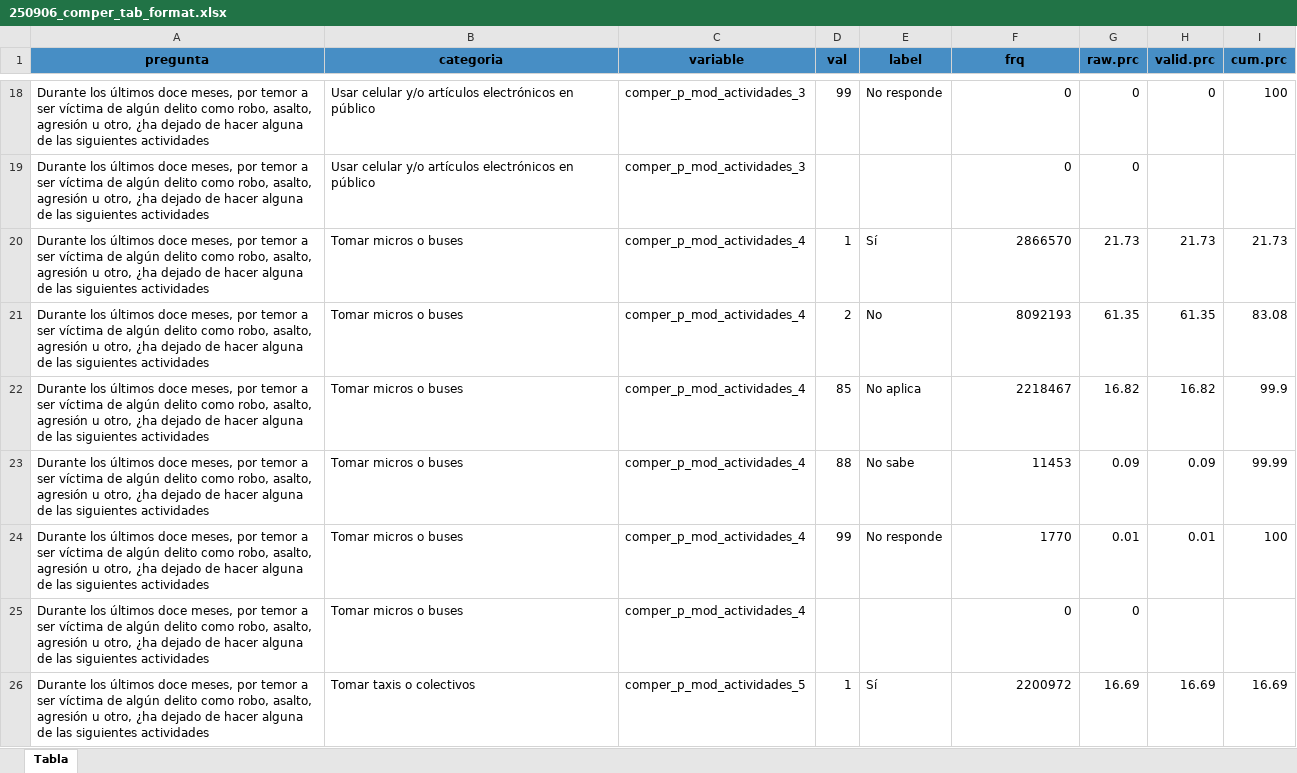
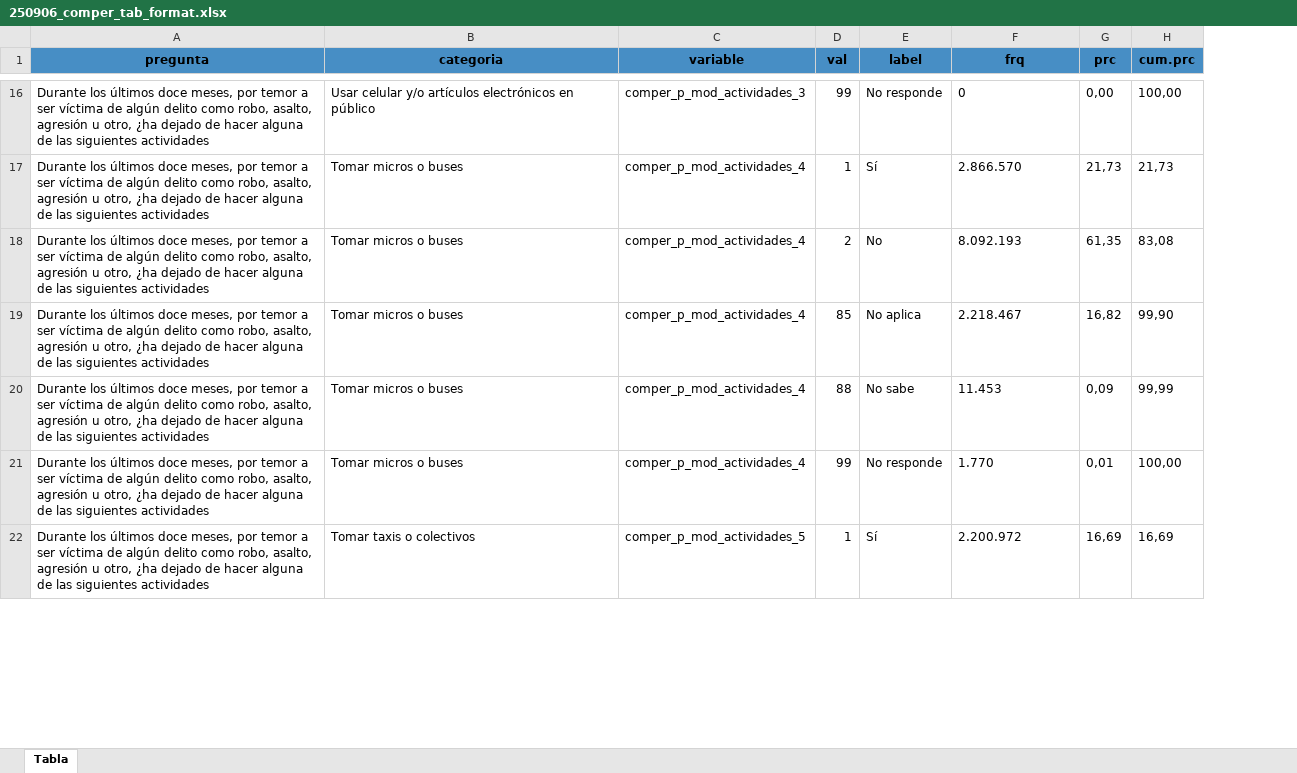
Before and after one commit to Martin-Venegas-M/2025_pnud_miedo, an Excel workbook: output/tables/250906_comper_tab_format.xlsx, sheet Tabla, drawn as a sheet; only a part is shown, gaps mark what is left out; values as stored, in another font and other column widths than the file's, no borders; removed rows and columns are numbered as before the commit, all else as after; the diff covers the shown part only; the diff names each change by its address in the sheet, - before the commit and + after, or states it on an @@ line.

```diff
--- a/output/tables/250906_comper_tab_format.xlsx (sheet Tabla)
+++ b/output/tables/250906_comper_tab_format.xlsx (sheet Tabla)
-column G (raw.prc), row 18: 0; rows 20-24: 21.73 | 61.35 | 16.82 | 0.09 | 0.01; row 26: 16.69
-column H (valid.prc), row 18: 0; rows 20-24: 21.73 | 61.35 | 16.82 | 0.09 | 0.01; row 26: 16.69
+column G (prc), rows 16-22: 0,00 | 21,73 | 61,35 | 16,82 | 0,09 | 0,01 | 16,69
-F16 alignment: right
+F16 alignment: left
-H16 (cum.prc): 100
+H16 (cum.prc): 100,00
-row 19: Durante los últimos doce meses, por temor a ser víctima de algún delito como robo, asalto, agresión u otro, ¿ha dejado de hacer alguna de las siguientes actividades | Usar celular y/o artículos electrónicos en público | comper_p_mod_actividades_3 |  |  | 0 | 0
-F17 (frq): 2866570
+F17 (frq): 2.866.570
-H17 (cum.prc): 21.73
+H17 (cum.prc): 21,73
-F18 (frq): 8092193
+F18 (frq): 8.092.193
-H18 (cum.prc): 83.08
+H18 (cum.prc): 83,08
-F19 (frq): 2218467
+F19 (frq): 2.218.467
-H19 (cum.prc): 99.9
+H19 (cum.prc): 99,90
-F20 (frq): 11453
+F20 (frq): 11.453
-H20 (cum.prc): 99.99
+H20 (cum.prc): 99,99
-F21 (frq): 1770
+F21 (frq): 1.770
-H21 (cum.prc): 100
+H21 (cum.prc): 100,00
-row 25: Durante los últimos doce meses, por temor a ser víctima de algún delito como robo, asalto, agresión u otro, ¿ha dejado de hacer alguna de las siguientes actividades | Tomar micros o buses | comper_p_mod_actividades_4 |  |  | 0 | 0
-F22 (frq): 2200972
+F22 (frq): 2.200.972
-H22 (cum.prc): 16.69
+H22 (cum.prc): 16,69
```
Also changed, not shown: 12 removed rows, 124 edited cells and cell formats elsewhere in this sheet, output/tables/250906_cogper_tab_format.xlsx, output/tables/250906_emper_tab_format.xlsx, 2 other files.
